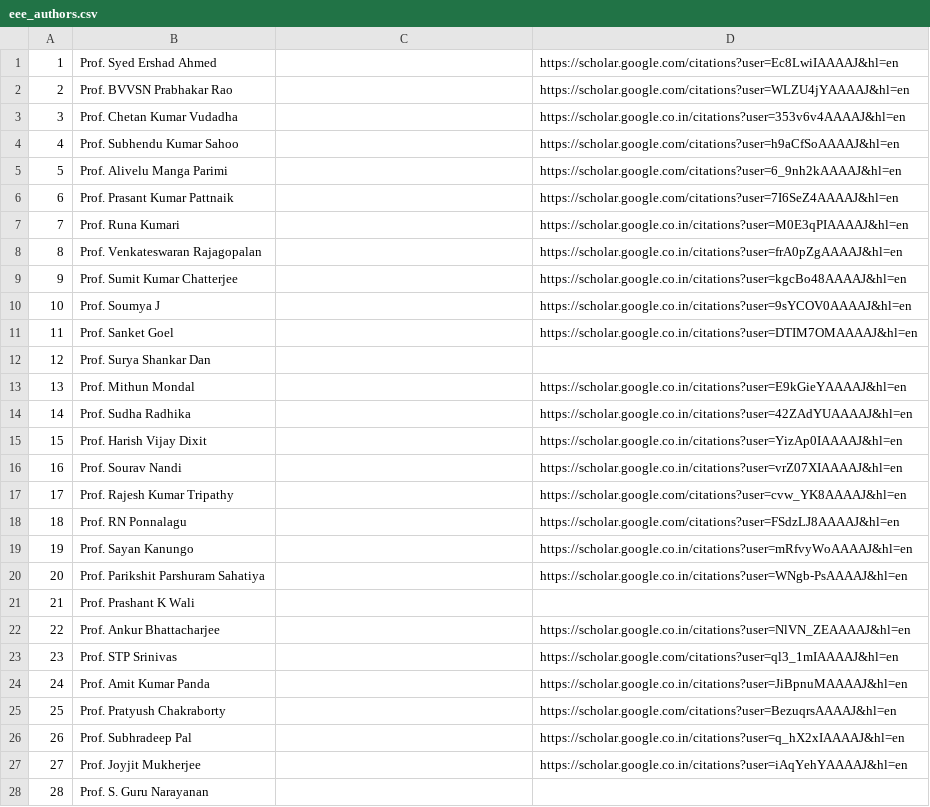
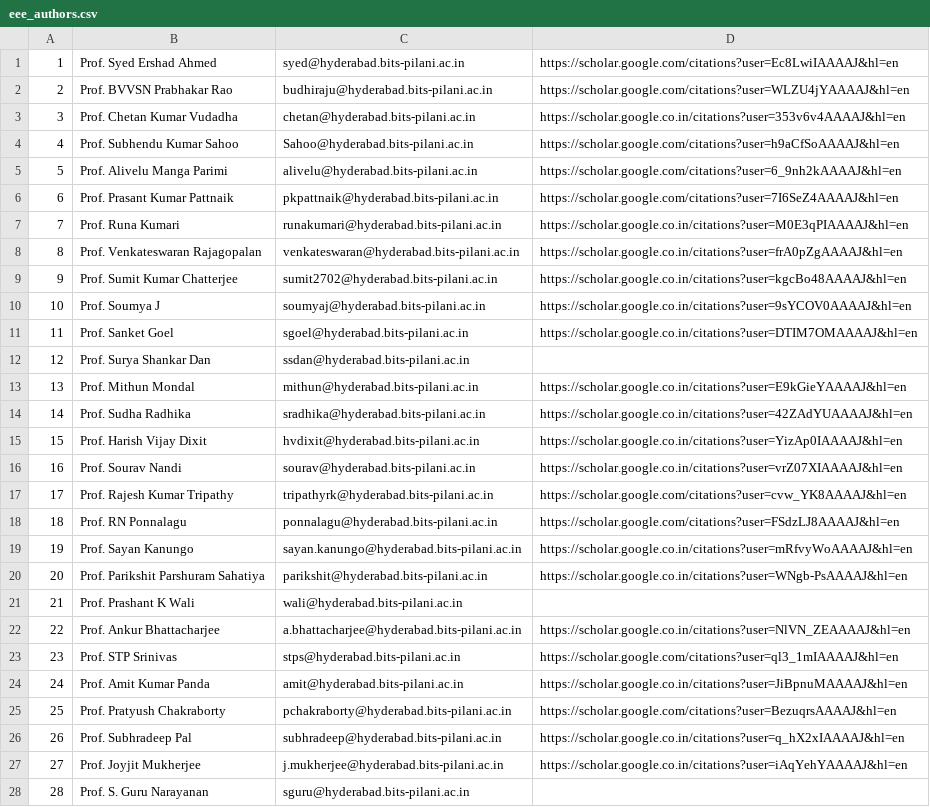
Before and after one commit to Samirkhairati/serp, a CSV file: docs/eee_authors.csv, drawn as a sheet; only a part is shown; the diff covers the shown part only.

```diff
--- a/docs/eee_authors.csv
+++ b/docs/eee_authors.csv
@@ -1,28 +1,28 @@
-1,Prof. Syed Ershad Ahmed,,https://scholar.google.com/citations?user=Ec8LwiIAAAAJ&hl=en
-2,Prof. BVVSN Prabhakar Rao,,https://scholar.google.com/citations?user=WLZU4jYAAAAJ&hl=en
-3,Prof. Chetan Kumar Vudadha,,https://scholar.google.co.in/citations?user=353v6v4AAAAJ&hl=en
-4,Prof. Subhendu Kumar Sahoo,,https://scholar.google.com/citations?user=h9aCfSoAAAAJ&hl=en
-5,Prof. Alivelu Manga Parimi,,https://scholar.google.com/citations?user=6_9nh2kAAAAJ&hl=en
-6,Prof. Prasant Kumar Pattnaik,,https://scholar.google.com/citations?user=7I6SeZ4AAAAJ&hl=en
-7,Prof. Runa Kumari,,https://scholar.google.co.in/citations?user=M0E3qPIAAAAJ&hl=en
-8,Prof. Venkateswaran Rajagopalan,,https://scholar.google.co.in/citations?user=frA0pZgAAAAJ&hl=en
-9,Prof. Sumit Kumar Chatterjee,,https://scholar.google.co.in/citations?user=kgcBo48AAAAJ&hl=en
-10,Prof. Soumya J,,https://scholar.google.co.in/citations?user=9sYCOV0AAAAJ&hl=en
-11,Prof. Sanket Goel,,https://scholar.google.co.in/citations?user=DTIM7OMAAAAJ&hl=en
-12,Prof. Surya Shankar Dan,,
-13,Prof. Mithun Mondal,,https://scholar.google.co.in/citations?user=E9kGieYAAAAJ&hl=en
-14,Prof. Sudha Radhika,,https://scholar.google.co.in/citations?user=42ZAdYUAAAAJ&hl=en
-15,Prof. Harish Vijay Dixit,,https://scholar.google.co.in/citations?user=YizAp0IAAAAJ&hl=en
-16,Prof. Sourav Nandi,,https://scholar.google.co.in/citations?user=vrZ07XIAAAAJ&hl=en
-17,Prof. Rajesh Kumar Tripathy,,https://scholar.google.com/citations?user=cvw_YK8AAAAJ&hl=en
-18,Prof. RN Ponnalagu,,https://scholar.google.com/citations?user=FSdzLJ8AAAAJ&hl=en
-19,Prof. Sayan Kanungo,,https://scholar.google.co.in/citations?user=mRfvyWoAAAAJ&hl=en
-20,Prof. Parikshit Parshuram Sahatiya,,https://scholar.google.co.in/citations?user=WNgb-PsAAAAJ&hl=en
-21,Prof. Prashant K Wali,,
-22,Prof. Ankur Bhattacharjee,,https://scholar.google.co.in/citations?user=NlVN_ZEAAAAJ&hl=en
-23,Prof. STP Srinivas,,https://scholar.google.com/citations?user=ql3_1mIAAAAJ&hl=en
-24,Prof. Amit Kumar Panda,,https://scholar.google.co.in/citations?user=JiBpnuMAAAAJ&hl=en
-25,Prof. Pratyush Chakraborty,,https://scholar.google.com/citations?user=BezuqrsAAAAJ&hl=en
-26,Prof. Subhradeep Pal,,https://scholar.google.co.in/citations?user=q_hX2xIAAAAJ&hl=en
-27,Prof. Joyjit Mukherjee,,https://scholar.google.co.in/citations?user=iAqYehYAAAAJ&hl=en
-28,Prof. S. Guru Narayanan,,
+1,Prof. Syed Ershad Ahmed,syed@hyderabad.bits-pilani.ac.in,https://scholar.google.com/citations?user=Ec8LwiIAAAAJ&hl=en
+2,Prof. BVVSN Prabhakar Rao,budhiraju@hyderabad.bits-pilani.ac.in,https://scholar.google.com/citations?user=WLZU4jYAAAAJ&hl=en
+3,Prof. Chetan Kumar Vudadha,chetan@hyderabad.bits-pilani.ac.in,https://scholar.google.co.in/citations?user=353v6v4AAAAJ&hl=en
+4,Prof. Subhendu Kumar Sahoo,Sahoo@hyderabad.bits-pilani.ac.in,https://scholar.google.com/citations?user=h9aCfSoAAAAJ&hl=en
+5,Prof. Alivelu Manga Parimi,alivelu@hyderabad.bits-pilani.ac.in,https://scholar.google.com/citations?user=6_9nh2kAAAAJ&hl=en
+6,Prof. Prasant Kumar Pattnaik,pkpattnaik@hyderabad.bits-pilani.ac.in,https://scholar.google.com/citations?user=7I6SeZ4AAAAJ&hl=en
+7,Prof. Runa Kumari,runakumari@hyderabad.bits-pilani.ac.in,https://scholar.google.co.in/citations?user=M0E3qPIAAAAJ&hl=en
+8,Prof. Venkateswaran Rajagopalan,venkateswaran@hyderabad.bits-pilani.ac.in,https://scholar.google.co.in/citations?user=frA0pZgAAAAJ&hl=en
+9,Prof. Sumit Kumar Chatterjee,sumit2702@hyderabad.bits-pilani.ac.in,https://scholar.google.co.in/citations?user=kgcBo48AAAAJ&hl=en
+10,Prof. Soumya J,soumyaj@hyderabad.bits-pilani.ac.in,https://scholar.google.co.in/citations?user=9sYCOV0AAAAJ&hl=en
+11,Prof. Sanket Goel,sgoel@hyderabad.bits-pilani.ac.in,https://scholar.google.co.in/citations?user=DTIM7OMAAAAJ&hl=en
+12,Prof. Surya Shankar Dan,ssdan@hyderabad.bits-pilani.ac.in,
+13,Prof. Mithun Mondal,mithun@hyderabad.bits-pilani.ac.in,https://scholar.google.co.in/citations?user=E9kGieYAAAAJ&hl=en
+14,Prof. Sudha Radhika,sradhika@hyderabad.bits-pilani.ac.in,https://scholar.google.co.in/citations?user=42ZAdYUAAAAJ&hl=en
+15,Prof. Harish Vijay Dixit,hvdixit@hyderabad.bits-pilani.ac.in,https://scholar.google.co.in/citations?user=YizAp0IAAAAJ&hl=en
+16,Prof. Sourav Nandi,sourav@hyderabad.bits-pilani.ac.in,https://scholar.google.co.in/citations?user=vrZ07XIAAAAJ&hl=en
+17,Prof. Rajesh Kumar Tripathy, tripathyrk@hyderabad.bits-pilani.ac.in,https://scholar.google.com/citations?user=cvw_YK8AAAAJ&hl=en
+18,Prof. RN Ponnalagu,ponnalagu@hyderabad.bits-pilani.ac.in,https://scholar.google.com/citations?user=FSdzLJ8AAAAJ&hl=en
+19,Prof. Sayan Kanungo,sayan.kanungo@hyderabad.bits-pilani.ac.in,https://scholar.google.co.in/citations?user=mRfvyWoAAAAJ&hl=en
+20,Prof. Parikshit Parshuram Sahatiya,parikshit@hyderabad.bits-pilani.ac.in,https://scholar.google.co.in/citations?user=WNgb-PsAAAAJ&hl=en
+21,Prof. Prashant K Wali,wali@hyderabad.bits-pilani.ac.in,
+22,Prof. Ankur Bhattacharjee,a.bhattacharjee@hyderabad.bits-pilani.ac.in,https://scholar.google.co.in/citations?user=NlVN_ZEAAAAJ&hl=en
+23,Prof. STP Srinivas,stps@hyderabad.bits-pilani.ac.in,https://scholar.google.com/citations?user=ql3_1mIAAAAJ&hl=en
+24,Prof. Amit Kumar Panda,amit@hyderabad.bits-pilani.ac.in,https://scholar.google.co.in/citations?user=JiBpnuMAAAAJ&hl=en
+25,Prof. Pratyush Chakraborty,pchakraborty@hyderabad.bits-pilani.ac.in,https://scholar.google.com/citations?user=BezuqrsAAAAJ&hl=en
+26,Prof. Subhradeep Pal,subhradeep@hyderabad.bits-pilani.ac.in,https://scholar.google.co.in/citations?user=q_hX2xIAAAAJ&hl=en
+27,Prof. Joyjit Mukherjee,j.mukherjee@hyderabad.bits-pilani.ac.in,https://scholar.google.co.in/citations?user=iAqYehYAAAAJ&hl=en
+28,Prof. S. Guru Narayanan,sguru@hyderabad.bits-pilani.ac.in,
```
Also changed, not shown: 14 edited cells elsewhere in this file, docs/mech_authors.csv, 13 other files.
